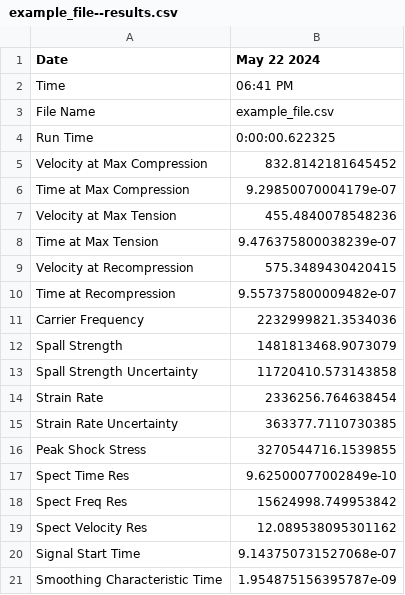
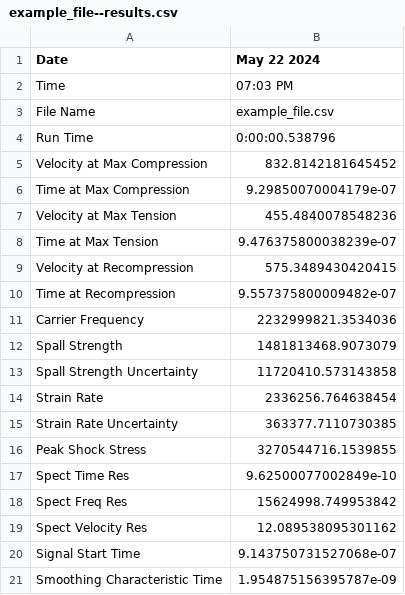
Before and after one commit to Jake-Diamond-9/ALPSS, a CSV file: output_data/example_file--results.csv, drawn as a sheet.

```diff
--- a/output_data/example_file--results.csv
+++ b/output_data/example_file--results.csv
@@ -1,5 +1,5 @@
 Date,May 22 2024
-Time,06:41 PM
+Time,07:03 PM
 File Name,example_file.csv
-Run Time,0:00:00.622325
+Run Time,0:00:00.538796
 Velocity at Max Compression,832.8142181645452
```
Also changed, not shown: 3 other files.
